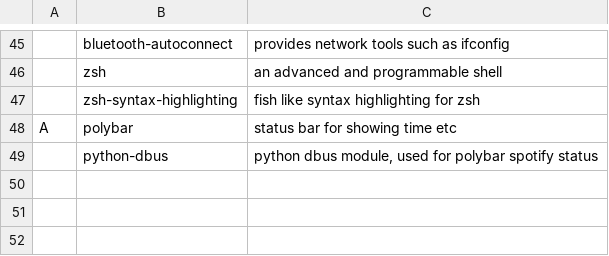
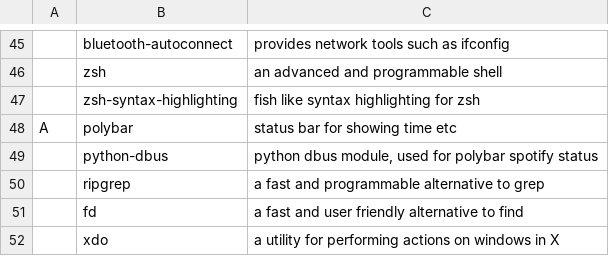
Before and after one commit to BeaudanBrown/archbootstrap, a CSV file: progs.csv, drawn as a sheet; only a part is shown, gaps mark what is left out; the diff names each change by its address in the sheet, - before the commit and + after, or states it on an @@ line.

Commit message:
Add xdo

```diff
--- a/progs.csv
+++ b/progs.csv
+row 50:  | ripgrep | a fast and programmable alternative to grep
+row 51:  | fd | a fast and user friendly alternative to find
+row 52:  | xdo | a utility for performing actions on windows in X
```
